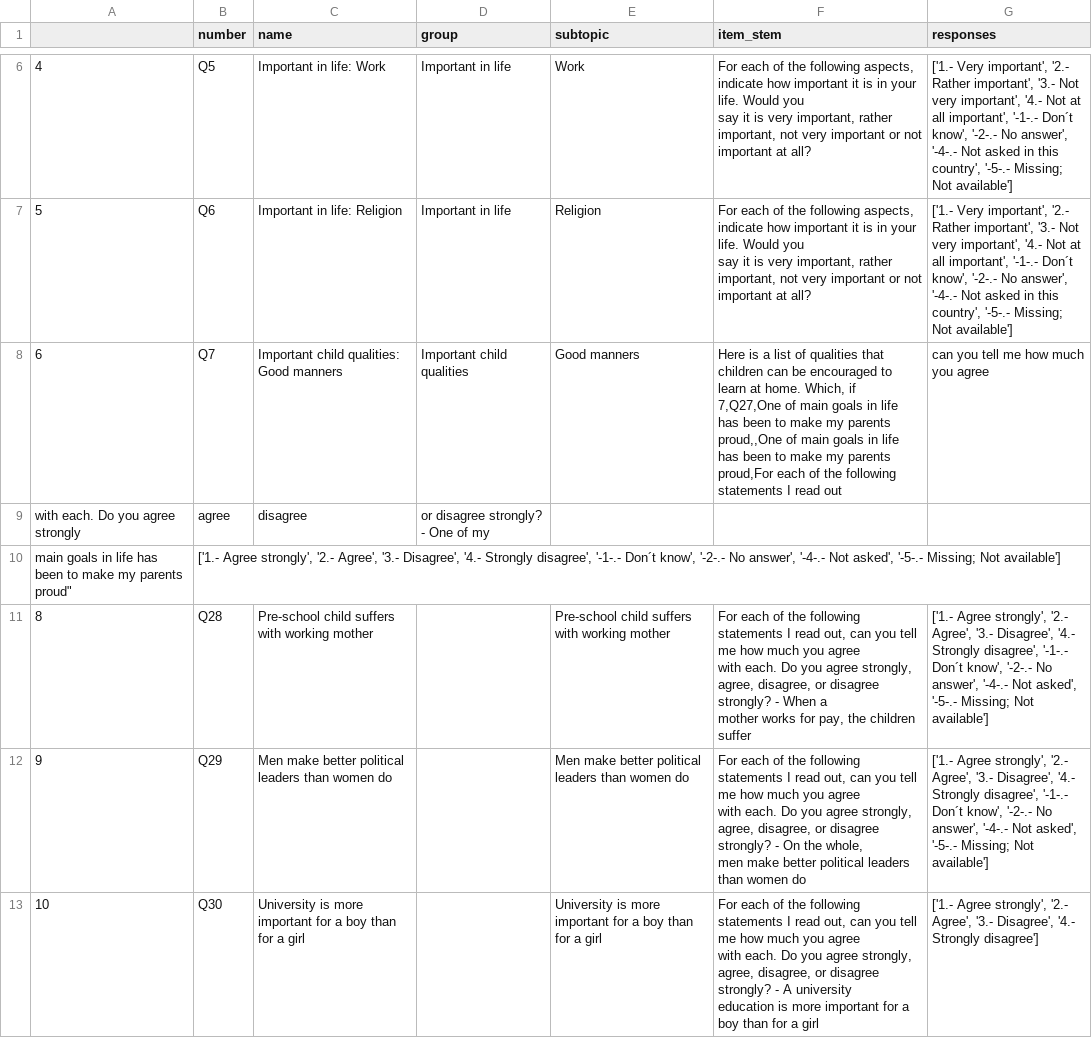
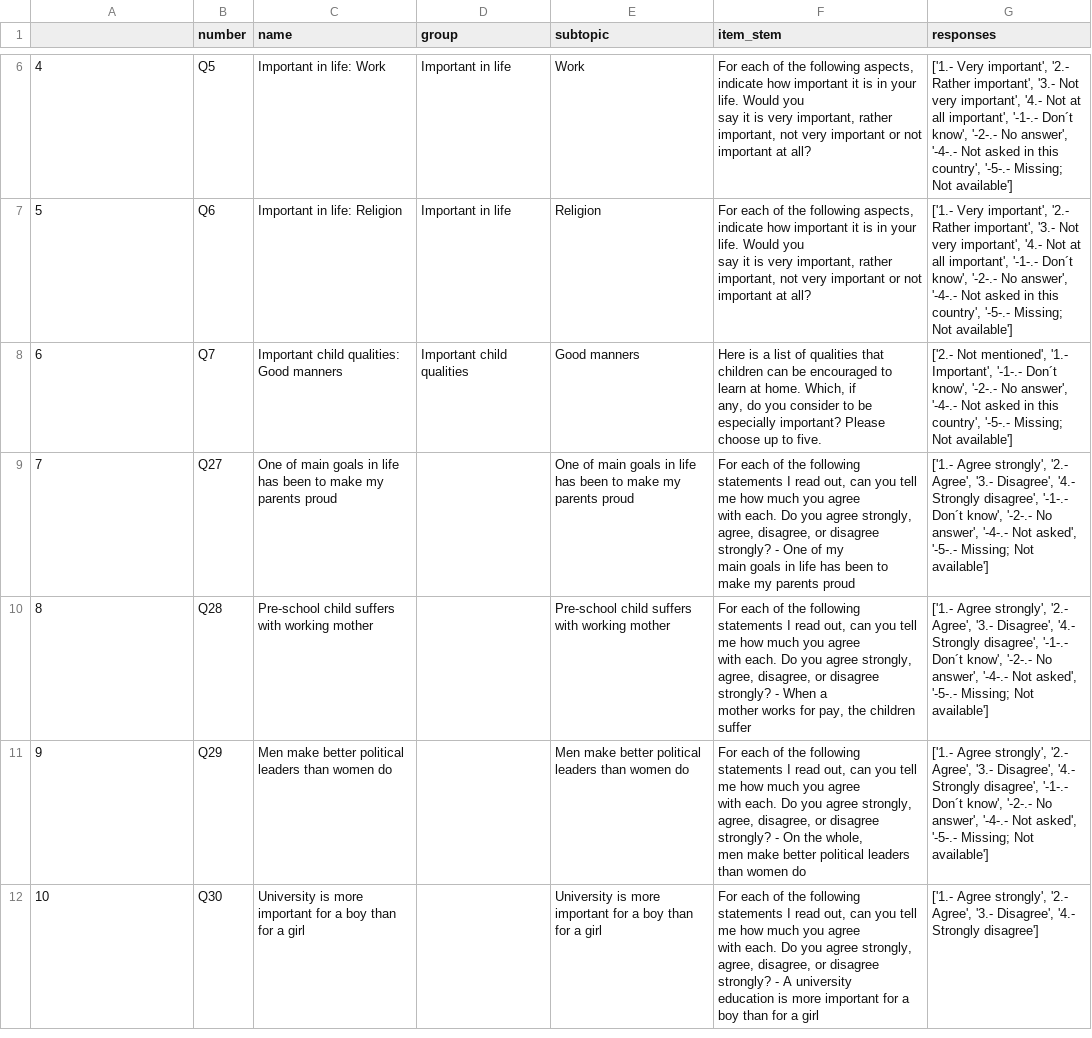
Before and after one commit to tdw75/opiniongpt-survey-simulation, a CSV file: data_files/sample_variables.csv, drawn as a sheet; only a part is shown, gaps mark what is left out.

Commit message:
update sample_variables.csv

```diff
--- a/data_files/sample_variables.csv
+++ b/data_files/sample_variables.csv
@@ -13,6 +13,7 @@ say it is very important, rather important, not very important or not important
 say it is very important, rather important, not very important or not important at all?","['1.- Very important', '2.- Rather important', '3.- Not very important', '4.- Not at all important', '-1-.- Don´t know', '-2-.- No answer', '-4-.- Not asked in this country', '-5-.- Missing; Not available']"
-6,Q7,Important child qualities: Good manners,Important child qualities,Good manners,"Here is a list of qualities that children can be encouraged to learn at home. Which, if
-7,Q27,One of main goals in life has been to make my parents proud,,One of main goals in life has been to make my parents proud,"For each of the following statements I read out, can you tell me how much you agree
-with each. Do you agree strongly, agree, disagree, or disagree strongly? - One of my
-main goals in life has been to make my parents proud","['1.- Agree strongly', '2.- Agree', '3.- Disagree', '4.- Strongly disagree', '-1-.- Don´t know', '-2-.- No answer', '-4-.- Not asked', '-5-.- Missing; Not available']"
+6,Q7,Important child qualities: Good manners,Important child qualities,Good manners,"Here is a list of qualities that children can be encouraged to learn at home. Which, if
+any, do you consider to be especially important? Please choose up to five.","['2.- Not mentioned', '1.- Important', '-1-.- Don´t know', '-2-.- No answer', '-4-.- Not asked in this country', '-5-.- Missing; Not available']"
+7,Q27,One of main goals in life has been to make my parents proud,,One of main goals in life has been to make my parents proud,"For each of the following statements I read out, can you tell me how much you agree
+with each. Do you agree strongly, agree, disagree, or disagree strongly? - One of my
+main goals in life has been to make my parents proud","['1.- Agree strongly', '2.- Agree', '3.- Disagree', '4.- Strongly disagree', '-1-.- Don´t know', '-2-.- No answer', '-4-.- Not asked', '-5-.- Missing; Not available']"
 8,Q28,Pre-school child suffers with working mother,,Pre-school child suffers with working mother,"For each of the following statements I read out, can you tell me how much you agree
```
